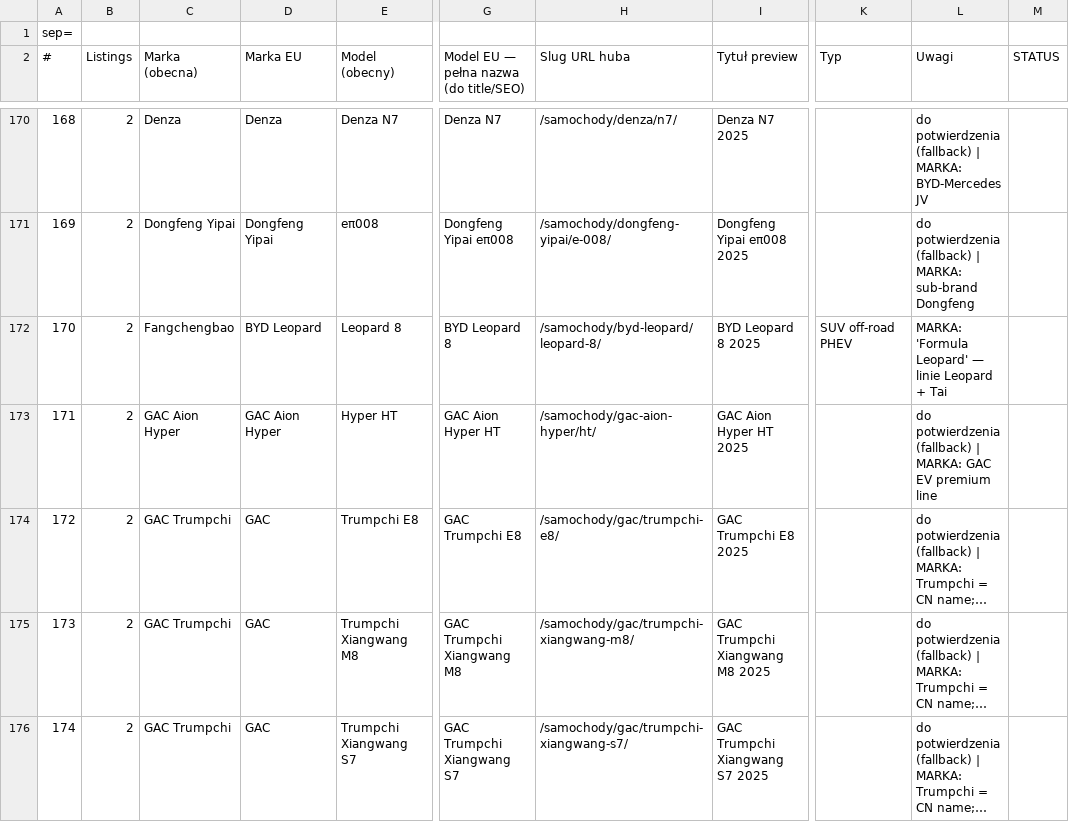
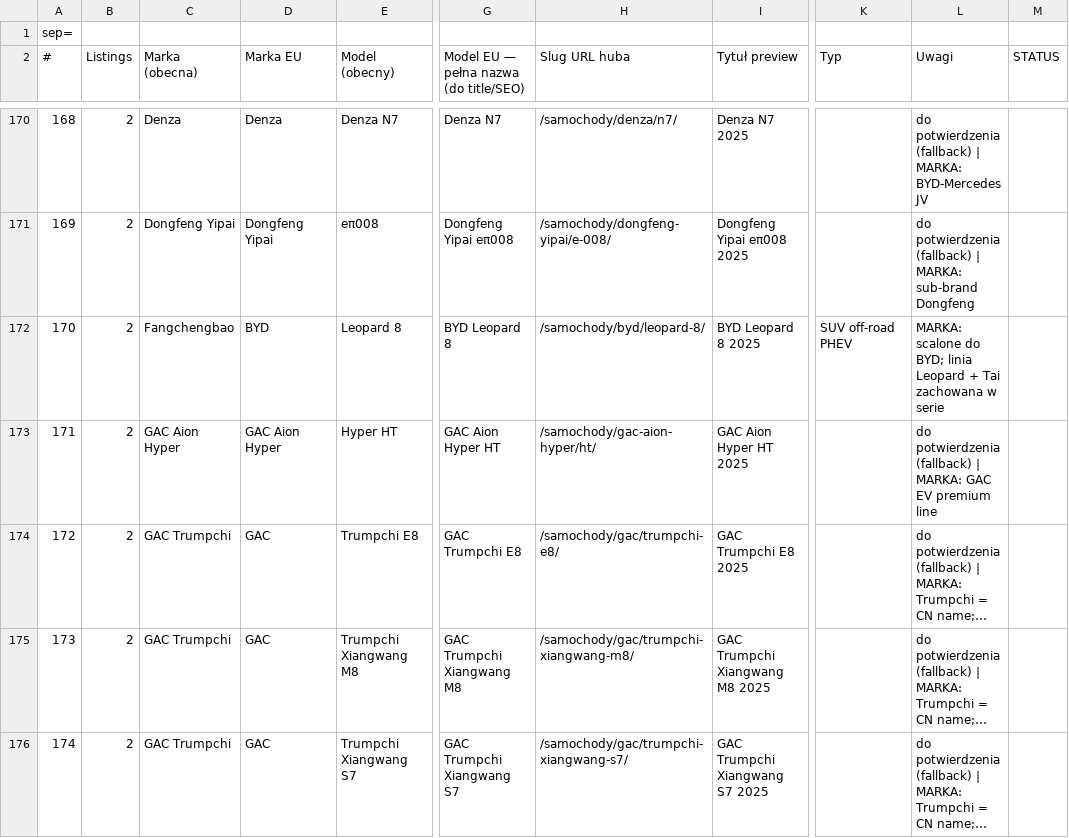
Before and after one commit to auranet-js/primaauto, a CSV file: tmp/brand_model_mapping.csv, drawn as a sheet; only a part is shown, gaps mark what is left out; long unchanged cells end in …; the diff covers the shown part only; the diff names each change by its address in the sheet, - before the commit and + after, or states it on an @@ line.

Commit message:
[docs] scalenie marek: Fangchengbao+Yangwang→BYD, Galaxy→Geely
User 2026-04-22: wszystkie sub-brandy BYD pod jedną marką 'BYD',
wszystkie sub-brandy Geely pod 'Geely'. Serie zachowują prefix linii
(Leopard/Tai/Yangwang w BYD; Galaxy w Geely), żeby filtr modelu po
wyborze 'BYD' nie był nieczytelny.

Efekt:
  BYD (39 modeli):   Tang DM-i, Han EV, Seal 06 DM-i, Sealion 7, Atto 2,
                     Leopard 5, Leopard 8, Tai 3, Tai 7 PHEV, Yangwang U7...
  Geely (21 modeli): Monjaro, Preface, Atlas Pro, Xingyuan, Galaxy L7,
                     Galaxy Starship 7 EM-i, Galaxy Starship 8 PHEV,
                     Galaxy A7 PHEV...

Marek EU: 43 (poprzednio 46, scalone -3). Brand_in_model=True dla
Fangchengbao/Yangwang/Galaxy (zachowanie prefixu linii w serie).

```diff
--- a/tmp/brand_model_mapping.csv
+++ b/tmp/brand_model_mapping.csv
-D172 (Marka EU): BYD Leopard
+D172 (Marka EU): BYD
-H172 (Slug URL huba): /samochody/byd-leopard/leopard-8/
+H172 (Slug URL huba): /samochody/byd/leopard-8/
-L172 (Uwagi): MARKA: 'Formula Leopard' — linie Leopard + Tai
+L172 (Uwagi): MARKA: scalone do BYD; linia Leopard + Tai zachowana w serie
```
Also changed, not shown: 57 edited cells elsewhere in this file, 1 other file.
